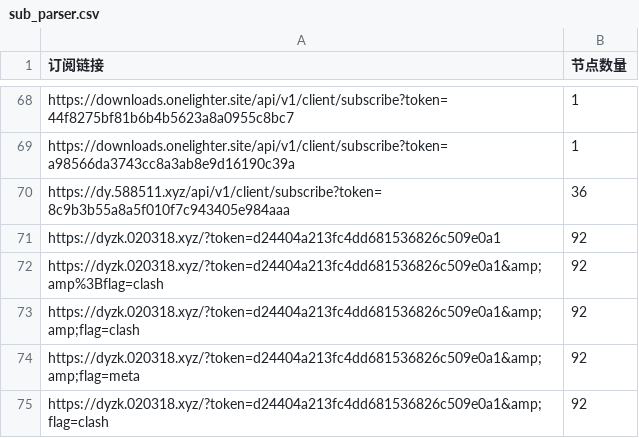
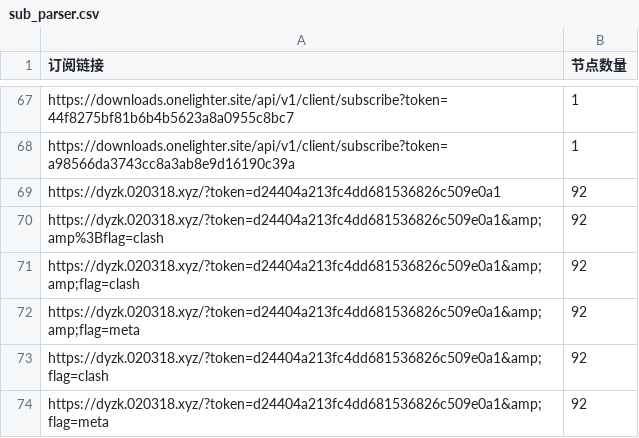
Before and after one commit to ipenwrt/crawler, a CSV file: sub_parser.csv, drawn as a sheet; only a part is shown, gaps mark what is left out; the shorter side is filled out with more unchanged rows; the diff covers the shown part only.

```diff
--- a/sub_parser.csv
+++ b/sub_parser.csv
@@ -69,3 +68,2 @@ https://downloads.onelighter.site/api/v1/client/subscribe?token=44f8275bf81b6b4b
 https://downloads.onelighter.site/api/v1/client/subscribe?token=a98566da3743cc8a3ab8e9d16190c39a,1
-https://dy.588511.xyz/api/v1/client/subscribe?token=8c9b3b55a8a5f010f7c943405e984aaa,36
 https://dyzk.020318.xyz/?token=d24404a213fc4dd681536826c509e0a1,92
```
Also changed, not shown: 12 added rows, 6 removed rows and 5 edited cells elsewhere in this file, 3 other files.
